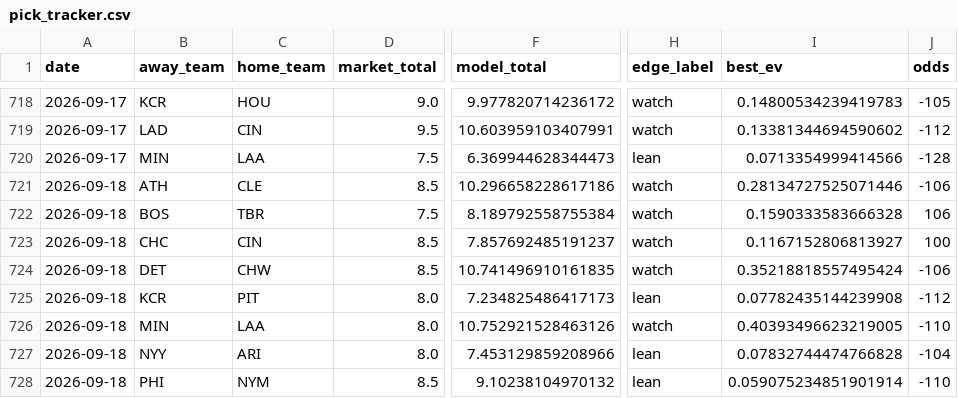
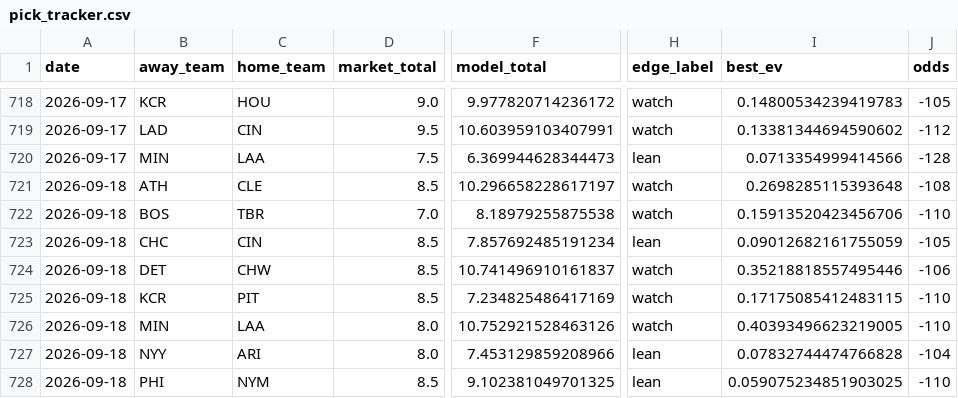
Before and after one commit to Jackstein0/atsrecipts-live-model, a CSV file: atsrecipts-upload-ready/data/processed/pick_tracker.csv, drawn as a sheet; only a part is shown, gaps mark what is left out; the diff names each change by its address in the sheet, - before the commit and + after, or states it on an @@ line.

```diff
--- a/atsrecipts-upload-ready/data/processed/pick_tracker.csv
+++ b/atsrecipts-upload-ready/data/processed/pick_tracker.csv
-F721 (model_total): 10.296658228617186
+F721 (model_total): 10.296658228617197
-I721 (best_ev): 0.28134727525071446
+I721 (best_ev): 0.2698285115393648
-J721 (odds): -106
+J721 (odds): -108
-D722 (market_total): 7.5
+D722 (market_total): 7.0
-F722 (model_total): 8.189792558755384
+F722 (model_total): 8.18979255875538
-I722 (best_ev): 0.1590333583666328
+I722 (best_ev): 0.15913520423456706
-J722 (odds): 106
+J722 (odds): -110
-F723 (model_total): 7.857692485191237
+F723 (model_total): 7.857692485191234
-H723 (edge_label): watch
+H723 (edge_label): lean
-I723 (best_ev): 0.1167152806813927
+I723 (best_ev): 0.09012682161755059
-J723 (odds): 100
+J723 (odds): -105
-F724 (model_total): 10.741496910161835
+F724 (model_total): 10.741496910161837
-I724 (best_ev): 0.35218818557495424
+I724 (best_ev): 0.35218818557495446
-D725 (market_total): 8.0
+D725 (market_total): 8.5
-F725 (model_total): 7.234825486417173
+F725 (model_total): 7.234825486417169
-H725 (edge_label): lean
+H725 (edge_label): watch
-I725 (best_ev): 0.07782435144239908
+I725 (best_ev): 0.17175085412483115
-J725 (odds): -112
+J725 (odds): -110
-F728 (model_total): 9.10238104970132
+F728 (model_total): 9.102381049701325
-I728 (best_ev): 0.059075234851901914
+I728 (best_ev): 0.059075234851903025
```
Also changed, not shown: atsrecipts-upload-ready/data/processed/pick_tracker_model_b.csv, atsrecipts-upload-ready/data/processed/today_board.csv, 11 other files.
